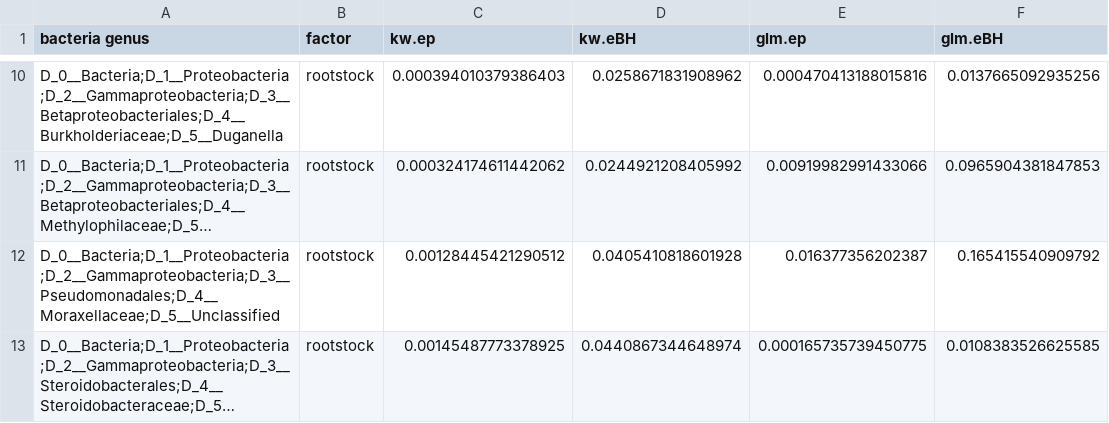
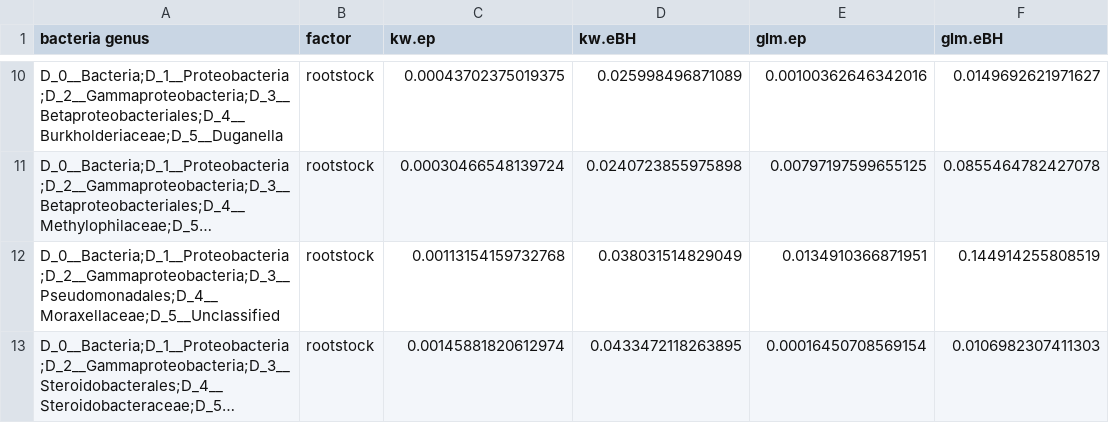
Before and after one commit to zoemigicovsky/cool_climate_grape_microbiome, a CSV file: data/ALDEx2_out/aldex_bacteria_results_sig.csv, drawn as a sheet; only a part is shown, gaps mark what is left out; long unchanged cells end in …; the diff covers the shown part only; the diff names each change by its address in the sheet, - before the commit and + after, or states it on an @@ line.

```diff
--- a/data/ALDEx2_out/aldex_bacteria_results_sig.csv
+++ b/data/ALDEx2_out/aldex_bacteria_results_sig.csv
-C10 (kw.ep): 0.000394010379386403
+C10 (kw.ep): 0.00043702375019375
-D10 (kw.eBH): 0.0258671831908962
+D10 (kw.eBH): 0.025998496871089
-E10 (glm.ep): 0.000470413188015816
+E10 (glm.ep): 0.00100362646342016
-F10 (glm.eBH): 0.0137665092935256
+F10 (glm.eBH): 0.0149692621971627
-C11 (kw.ep): 0.000324174611442062
+C11 (kw.ep): 0.00030466548139724
-D11 (kw.eBH): 0.0244921208405992
+D11 (kw.eBH): 0.0240723855975898
-E11 (glm.ep): 0.00919982991433066
+E11 (glm.ep): 0.00797197599655125
-F11 (glm.eBH): 0.0965904381847853
+F11 (glm.eBH): 0.0855464782427078
-C12 (kw.ep): 0.00128445421290512
+C12 (kw.ep): 0.00113154159732768
-D12 (kw.eBH): 0.0405410818601928
+D12 (kw.eBH): 0.038031514829049
-E12 (glm.ep): 0.016377356202387
+E12 (glm.ep): 0.0134910366871951
-F12 (glm.eBH): 0.165415540909792
+F12 (glm.eBH): 0.144914255808519
-C13 (kw.ep): 0.00145487773378925
+C13 (kw.ep): 0.00145881820612974
-D13 (kw.eBH): 0.0440867344648974
+D13 (kw.eBH): 0.0433472118263895
-E13 (glm.ep): 0.000165735739450775
+E13 (glm.ep): 0.00016450708569154
-F13 (glm.eBH): 0.0108383526625585
+F13 (glm.eBH): 0.0106982307411303
```
Also changed, not shown: 32 edited cells elsewhere in this file, data/ALDEx2_out/aldex_bacteria_results.csv, 3 other files.
